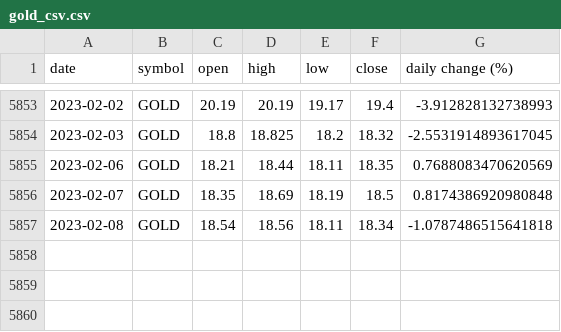
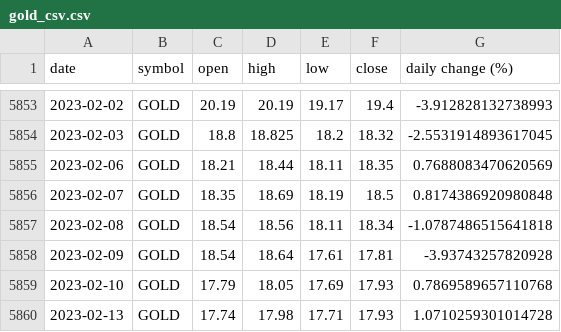
Before and after one commit to SMKSmith/Project1, a CSV file: Resources/gold_csv.csv, drawn as a sheet; only a part is shown, gaps mark what is left out.

```diff
--- a/Resources/gold_csv.csv
+++ b/Resources/gold_csv.csv
@@ -5857 +5857,4 @@ date,symbol,open,high,low,close,daily change (%)
 2023-02-08,GOLD,18.54,18.56,18.11,18.34,-1.0787486515641818
+2023-02-09,GOLD,18.54,18.64,17.61,17.81,-3.93743257820928
+2023-02-10,GOLD,17.79,18.05,17.69,17.93,0.7869589657110768
+2023-02-13,GOLD,17.74,17.98,17.71,17.93,1.0710259301014728
```
Also changed, not shown: Resources/btc_joined.csv, Resources/oil_csv.csv, 3 other files.
